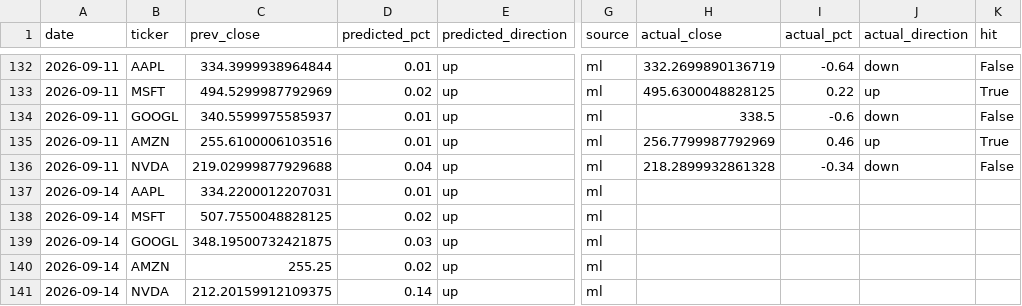
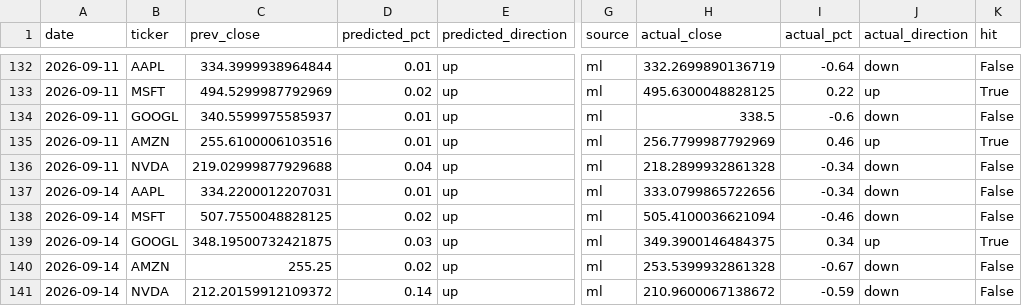
Before and after one commit to Revanth-Naik/niffler, a CSV file: data/processed/predictions_log.csv, drawn as a sheet; only a part is shown, gaps mark what is left out; the diff names each change by its address in the sheet, - before the commit and + after, or states it on an @@ line.

Commit message:
Record actuals for 2026-09-14

```diff
--- a/data/processed/predictions_log.csv
+++ b/data/processed/predictions_log.csv
-H137 (actual_close): (empty)
+H137 (actual_close): 333.0799865722656
-I137 (actual_pct): (empty)
+I137 (actual_pct): -0.34
-J137:J138 (actual_direction): (empty)
+J137:J138 (actual_direction): down
-K137:K138 (hit): (empty)
+K137:K138 (hit): False
-H138 (actual_close): (empty)
+H138 (actual_close): 505.4100036621094
-I138 (actual_pct): (empty)
+I138 (actual_pct): -0.46
-H139 (actual_close): (empty)
+H139 (actual_close): 349.3900146484375
-I139 (actual_pct): (empty)
+I139 (actual_pct): 0.34
-J139 (actual_direction): (empty)
+J139 (actual_direction): up
-K139 (hit): (empty)
+K139 (hit): True
-H140 (actual_close): (empty)
+H140 (actual_close): 253.5399932861328
-I140 (actual_pct): (empty)
+I140 (actual_pct): -0.67
-J140:J141 (actual_direction): (empty)
+J140:J141 (actual_direction): down
-K140:K141 (hit): (empty)
+K140:K141 (hit): False
-C141 (prev_close): 212.20159912109375
+C141 (prev_close): 212.20159912109372
-H141 (actual_close): (empty)
+H141 (actual_close): 210.9600067138672
-I141 (actual_pct): (empty)
+I141 (actual_pct): -0.59
```
